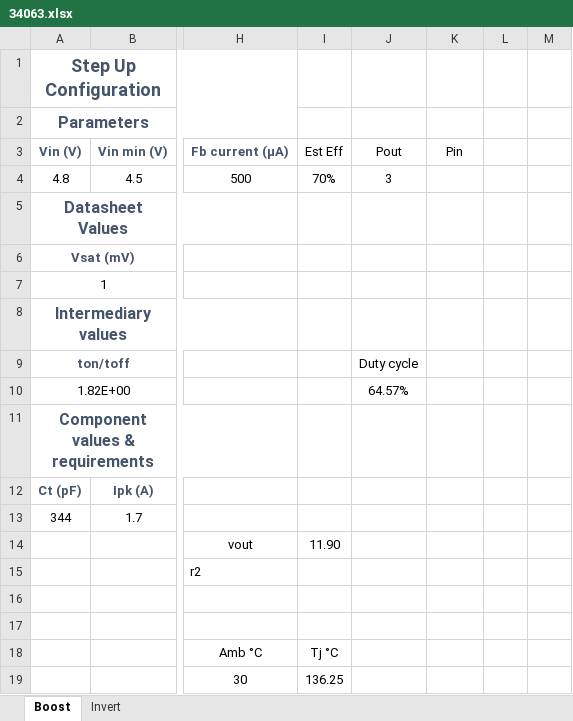
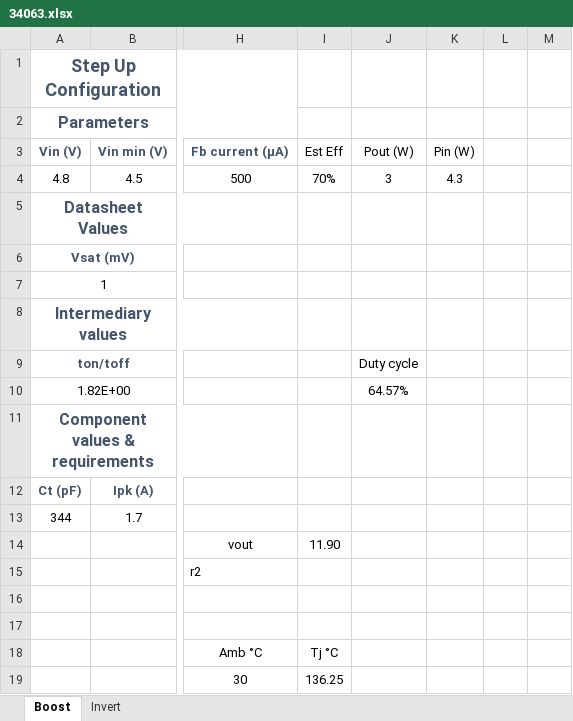
Before and after one commit to reivax-boucoi/Electronic_Load, an Excel workbook: pcb/DCDCboard/34063.xlsx, sheet Boost, drawn as a sheet; only a part is shown, gaps mark what is left out; values as stored, in another font and other column widths than the file's, no borders; conditional formats not drawn; the diff names each change by its address in the sheet, - before the commit and + after, or states it on an @@ line.

```diff
--- a/pcb/DCDCboard/34063.xlsx (sheet Boost)
+++ b/pcb/DCDCboard/34063.xlsx (sheet Boost)
-J3: Pout
+J3: Pout (W)
-K3: Pin
+K3: Pin (W)
-K4: (empty)
+K4: 4.3
```
Also changed, not shown: 1 other file.
